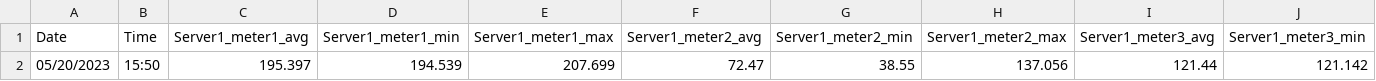
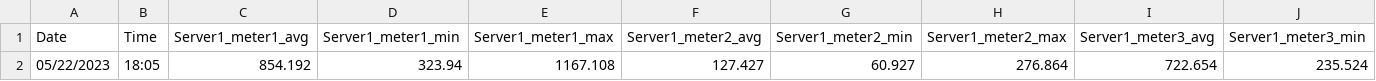
Before and after one commit to mbauer575/osu-cascades-energy-monitoring, a CSV file: df_5min_master.csv, drawn as a sheet; only a part is shown; removed rows and columns are numbered as before the commit, all else as after; rows hold the shown columns only; the diff names each change by its address in the sheet, - before the commit and + after, or states it on an @@ line.

```diff
--- a/df_5min_master.csv
+++ b/df_5min_master.csv
-row 2: 05/20/2023 | 15:50 | 195.397 | 194.539 | 207.699 | 72.47 | 38.55 | 137.056 | 121.44 | 121.142
+row 2: 05/22/2023 | 18:05 | 854.192 | 323.94 | 1167.108 | 127.427 | 60.927 | 276.864 | 722.654 | 235.524
```
Also changed, not shown: master.csv, 1 other file.
